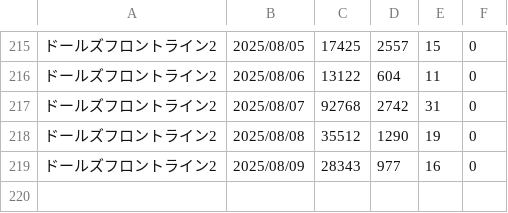
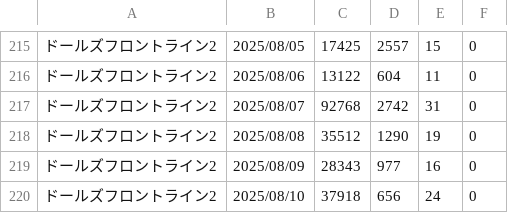
Before and after one commit to iwakiridrcm/youtube-find, a CSV file: girlsfrontline2exilium/girlsfrontline2exilium.csv, drawn as a sheet; only a part is shown, gaps mark what is left out.

```diff
--- a/girlsfrontline2exilium/girlsfrontline2exilium.csv
+++ b/girlsfrontline2exilium/girlsfrontline2exilium.csv
@@ -219 +219,2 @@
 ドールズフロントライン2,2025/08/09,28343,977,16,0
+ドールズフロントライン2,2025/08/10,37918,656,24,0
```
Also changed, not shown: gakumasu/gakumasu.csv, ggeneration/ggeneration.csv, 14 other files.
